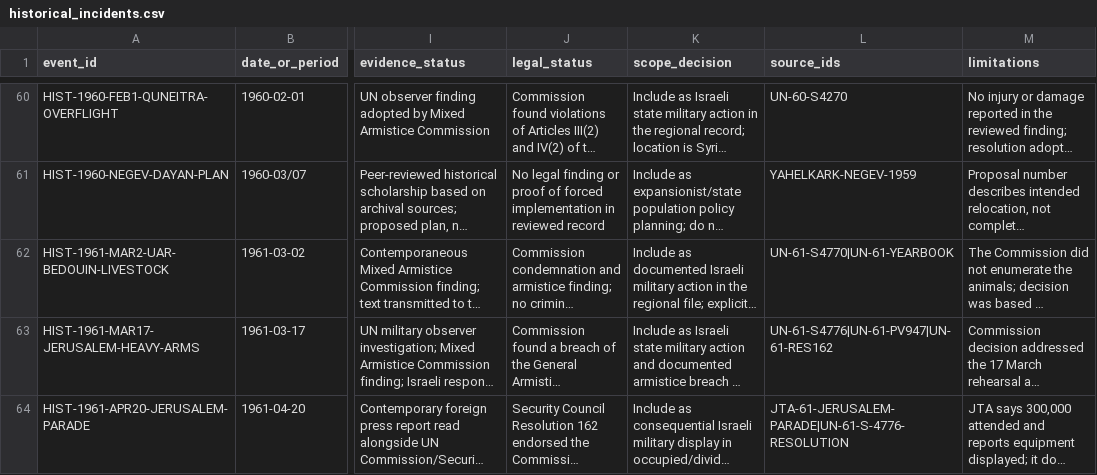
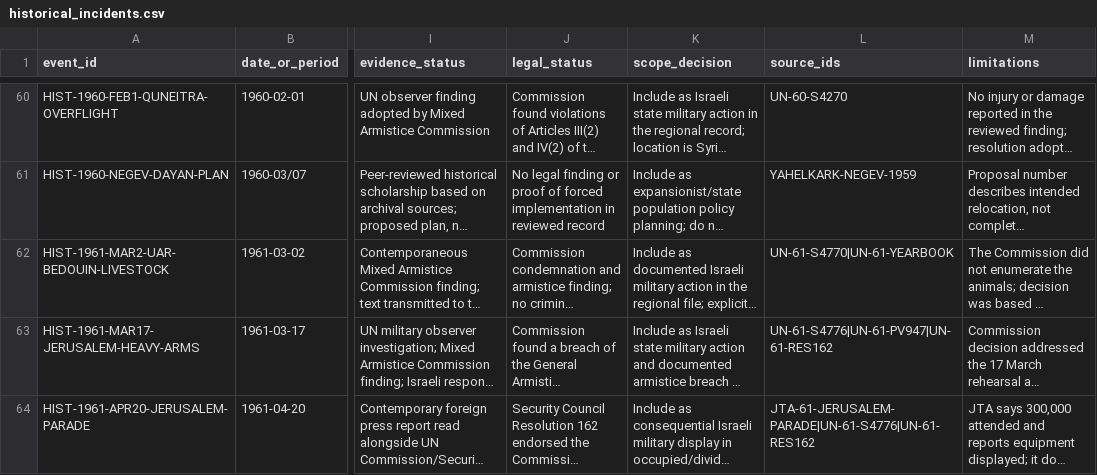
Before and after one commit to pskeffington/war_crimes_palestine_compiler, a CSV file: data/historical_incidents.csv, drawn as a sheet; only a part is shown, gaps mark what is left out; long unchanged cells end in …; the diff names each change by its address in the sheet, - before the commit and + after, or states it on an @@ line.

Commit message:
Correct 1961 parade source references

```diff
--- a/data/historical_incidents.csv
+++ b/data/historical_incidents.csv
-L64 (source_ids): JTA-61-JERUSALEM-PARADE|UN-61-S-4776-RESOLUTION
+L64 (source_ids): JTA-61-JERUSALEM-PARADE|UN-61-S4776|UN-61-RES162
```
